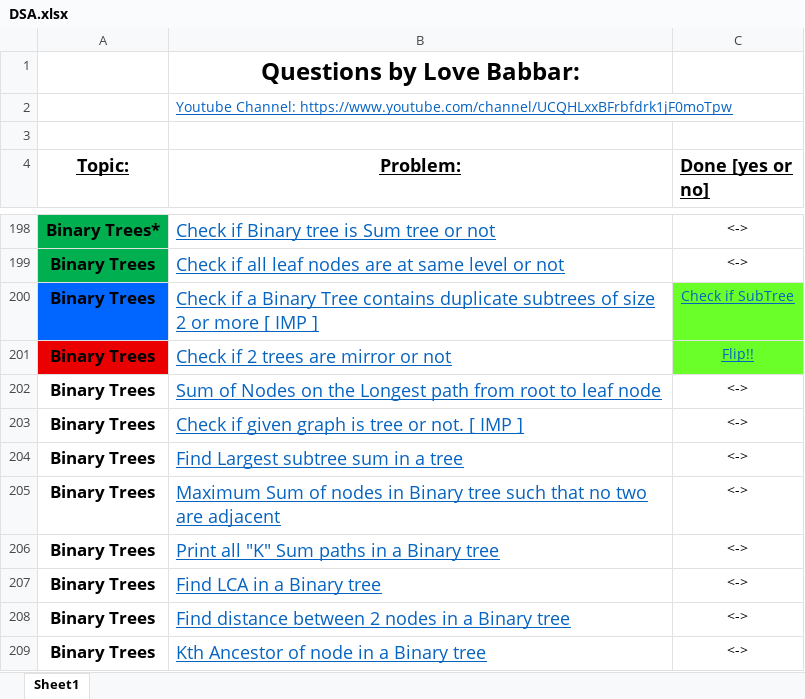
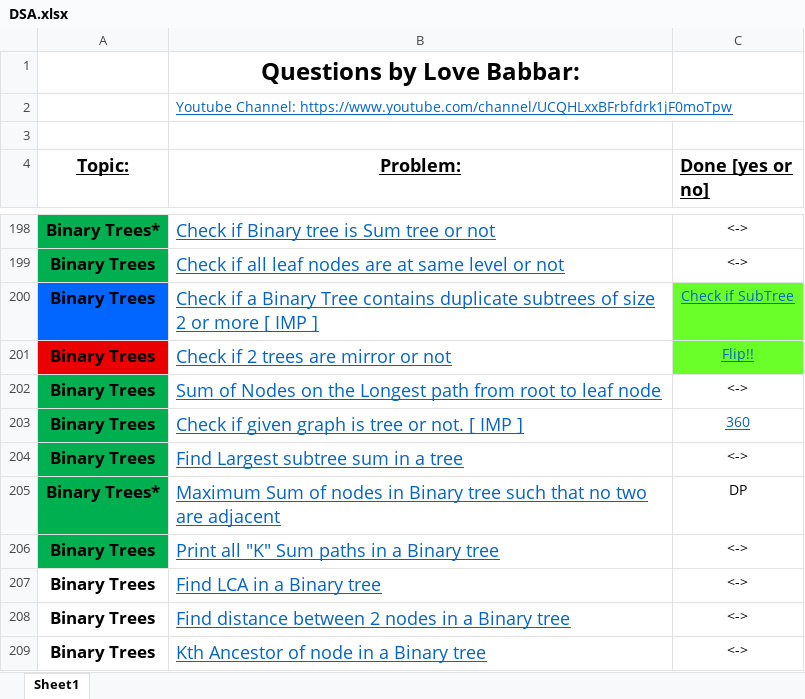
Before and after one commit to NM1210/DSA, an Excel workbook: DSA.xlsx, sheet Sheet1, drawn as a sheet; only a part is shown, gaps mark what is left out; values as stored, in another font and other column widths than the file's, no borders; the diff names each change by its address in the sheet, - before the commit and + after, or states it on an @@ line.

Commit message:
Trees 202-206

```diff
--- a/DSA.xlsx (sheet Sheet1)
+++ b/DSA.xlsx (sheet Sheet1)
-A202:A206 fill: none
+A202:A206 fill: #00B050
-C203 (Done [yes or no]): <->
+C203 (Done [yes or no]): 360
@@ C203 underline: off → on, text colour: black → #0563C1 @@
-A205 (Topic:): Binary Trees
+A205 (Topic:): Binary Trees*
-C205 (Done [yes or no]): <->
+C205 (Done [yes or no]): DP
```
Also changed, not shown: 4 other files.
